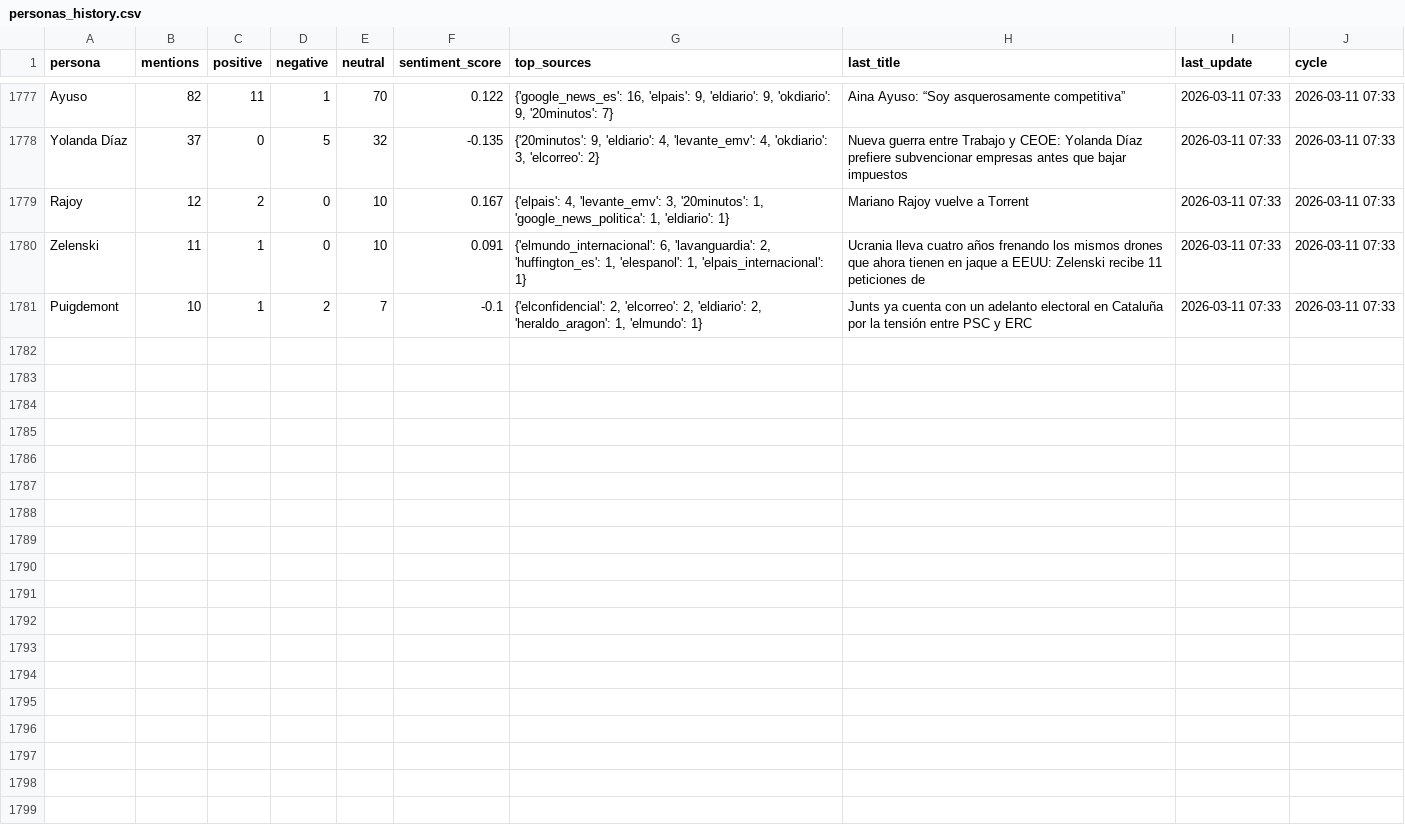
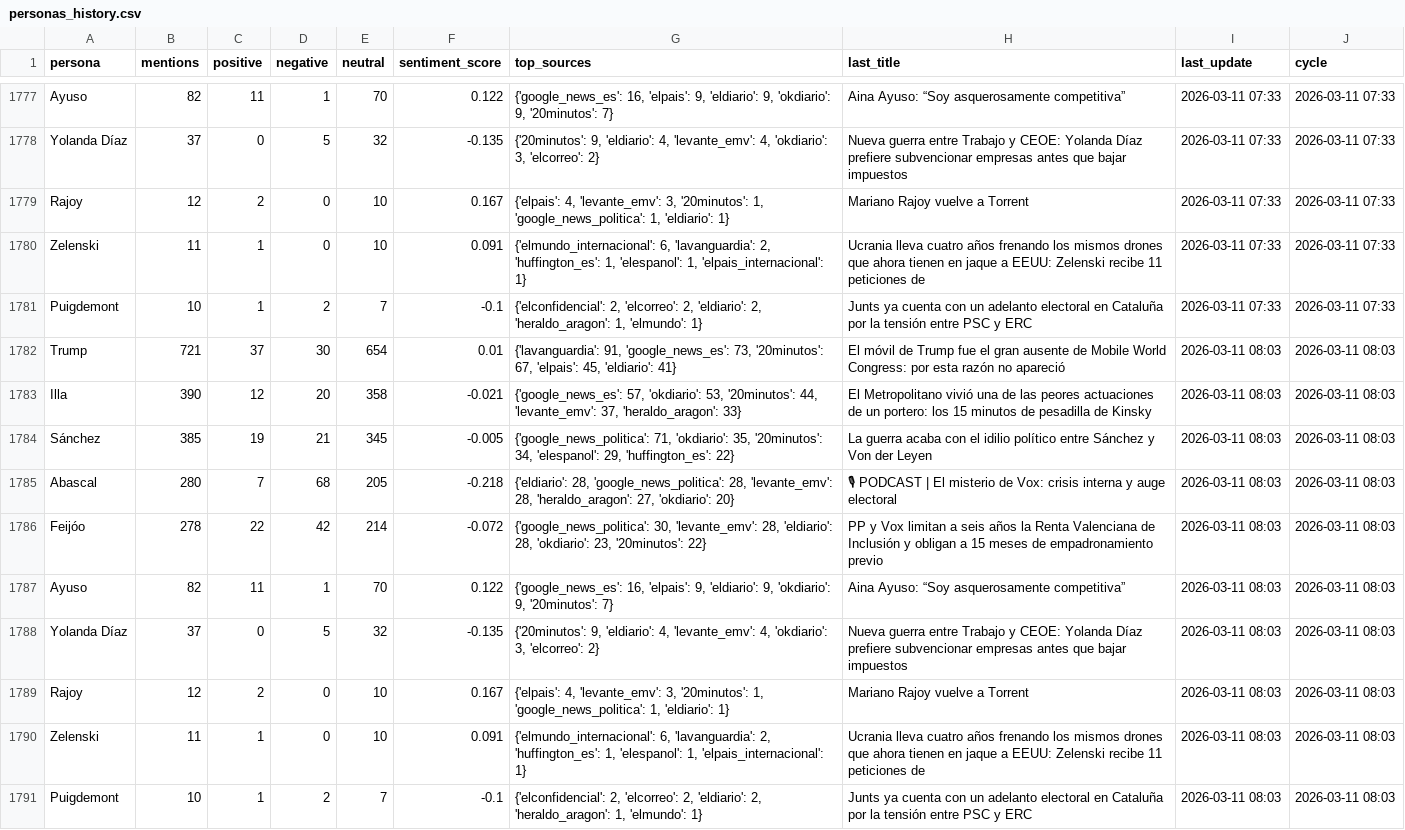
Before and after one commit to mcasrom/narrative-radar, a CSV file: data/processed/personas_history.csv, drawn as a sheet; only a part is shown, gaps mark what is left out.

```diff
--- a/data/processed/personas_history.csv
+++ b/data/processed/personas_history.csv
@@ -1781 +1781,11 @@ Zelenski,11,1,0,10,0.091,"{'elmundo_internacional': 6, 'lavanguardia': 2, 'huffi
 Puigdemont,10,1,2,7,-0.1,"{'elconfidencial': 2, 'elcorreo': 2, 'eldiario': 2, 'heraldo_aragon': 1, 'elmundo': 1}",Junts ya cuenta con un adelanto electoral en Cataluña por la tensión entre PSC y ERC,2026-03-11 07:33,2026-03-11 07:33
+Trump,721,37,30,654,0.01,"{'lavanguardia': 91, 'google_news_es': 73, '20minutos': 67, 'elpais': 45, 'eldiario': 41}",El móvil de Trump fue el gran ausente de Mobile World Congress: por esta razón no apareció,2026-03-11 08:03,2026-03-11 08:03
+Illa,390,12,20,358,-0.021,"{'google_news_es': 57, 'okdiario': 53, '20minutos': 44, 'levante_emv': 37, 'heraldo_aragon': 33}",El Metropolitano vivió una de las peores actuaciones de un portero: los 15 minutos de pesadilla de Kinsky,2026-03-11 08:03,2026-03-11 08:03
+Sánchez,385,19,21,345,-0.005,"{'google_news_politica': 71, 'okdiario': 35, '20minutos': 34, 'elespanol': 29, 'huffington_es': 22}",La guerra acaba con el idilio político entre Sánchez y Von der Leyen,2026-03-11 08:03,2026-03-11 08:03
+Abascal,280,7,68,205,-0.218,"{'eldiario': 28, 'google_news_politica': 28, 'levante_emv': 28, 'heraldo_aragon': 27, 'okdiario': 20}",🎙 PODCAST | El misterio de Vox: crisis interna y auge electoral,2026-03-11 08:03,2026-03-11 08:03
+Feijóo,278,22,42,214,-0.072,"{'google_news_politica': 30, 'levante_emv': 28, 'eldiario': 28, 'okdiario': 23, '20minutos': 22}",PP y Vox limitan a seis años la Renta Valenciana de Inclusión y obligan a 15 meses de empadronamiento previo,2026-03-11 08:03,2026-03-11 08:03
+Ayuso,82,11,1,70,0.122,"{'google_news_es': 16, 'elpais': 9, 'eldiario': 9, 'okdiario': 9, '20minutos': 7}",Aina Ayuso: “Soy asquerosamente competitiva”,2026-03-11 08:03,2026-03-11 08:03
+Yolanda Díaz,37,0,5,32,-0.135,"{'20minutos': 9, 'eldiario': 4, 'levante_emv': 4, 'okdiario': 3, 'elcorreo': 2}",Nueva guerra entre Trabajo y CEOE: Yolanda Díaz prefiere subvencionar empresas antes que bajar impuestos,2026-03-11 08:03,2026-03-11 08:03
+Rajoy,12,2,0,10,0.167,"{'elpais': 4, 'levante_emv': 3, '20minutos': 1, 'google_news_politica': 1, 'eldiario': 1}",Mariano Rajoy vuelve a Torrent,2026-03-11 08:03,2026-03-11 08:03
+Zelenski,11,1,0,10,0.091,"{'elmundo_internacional': 6, 'lavanguardia': 2, 'huffington_es': 1, 'elespanol': 1, 'elpais_internacional': 1}",Ucrania lleva cuatro años frenando los mismos drones que ahora tienen en jaque a EEUU: Zelenski recibe 11 peticiones de ,2026-03-11 08:03,2026-03-11 08:03
+Puigdemont,10,1,2,7,-0.1,"{'elconfidencial': 2, 'elcorreo': 2, 'eldiario': 2, 'heraldo_aragon': 1, 'elmundo': 1}",Junts ya cuenta con un adelanto electoral en Cataluña por la tensión entre PSC y ERC,2026-03-11 08:03,2026-03-11 08:03
```
Also changed, not shown: data/processed/actors_network_history.csv, data/processed/agenda_history.csv, 36 other files.
